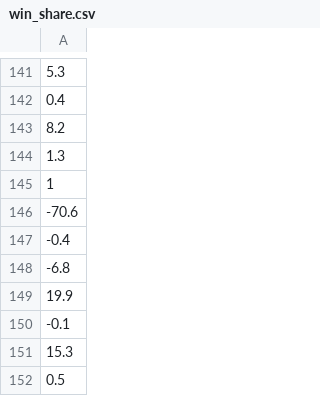
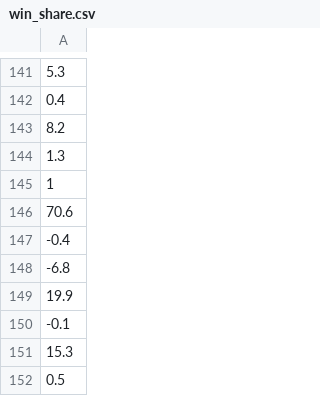
Before and after one commit to bdkim1737/NBA_Success, a CSV file: win_share.csv, drawn as a sheet; only a part is shown, gaps mark what is left out; the diff names each change by its address in the sheet, - before the commit and + after, or states it on an @@ line.

```diff
--- a/win_share.csv
+++ b/win_share.csv
-A146: -70.6
+A146: 70.6
```
Also changed, not shown: 11 other files.
